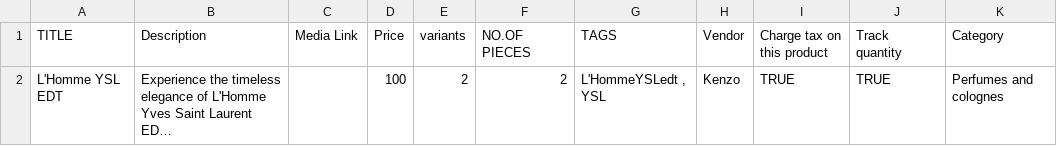
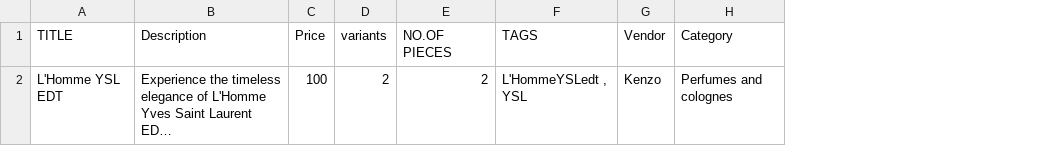
Before and after one commit to Teja4092/create-shopify-products, a CSV file: product-data/YSL_PERFUME_LIST_UPDATED_csv.csv, drawn as a sheet; long unchanged cells end in …; the diff names each change by its address in the sheet, - before the commit and + after, or states it on an @@ line.

Commit message:
Debugging

```diff
--- a/product-data/YSL_PERFUME_LIST_UPDATED_csv.csv
+++ b/product-data/YSL_PERFUME_LIST_UPDATED_csv.csv
-column C (Media Link), empty
-column I (Charge tax on this product), row 2: TRUE
-column J (Track quantity), row 2: TRUE
```
